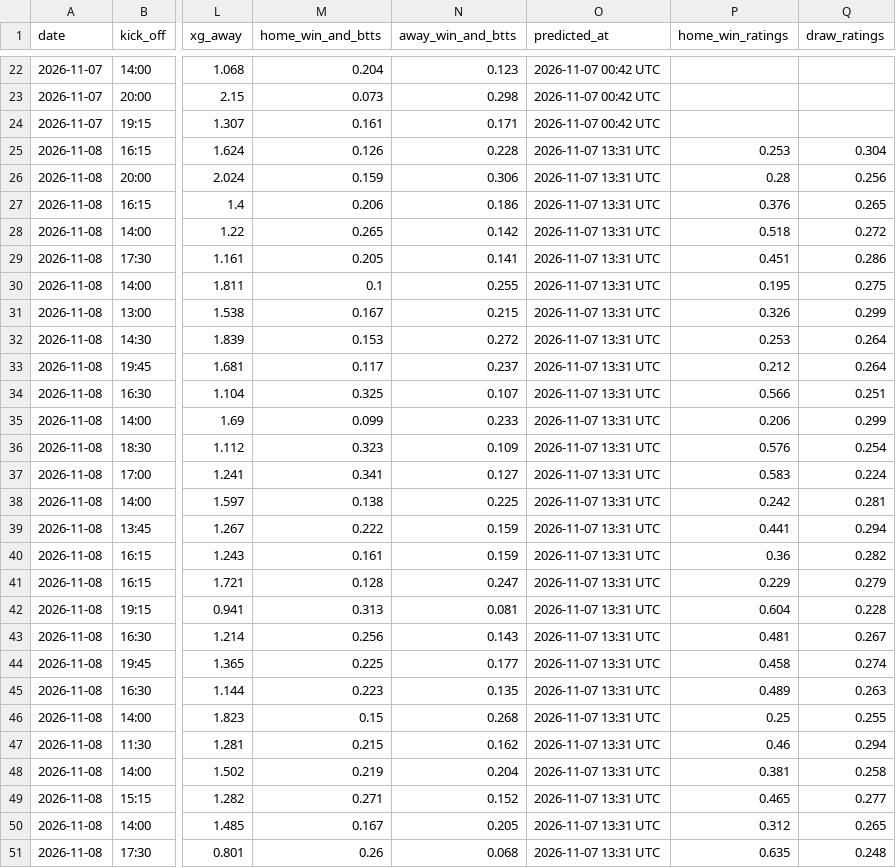
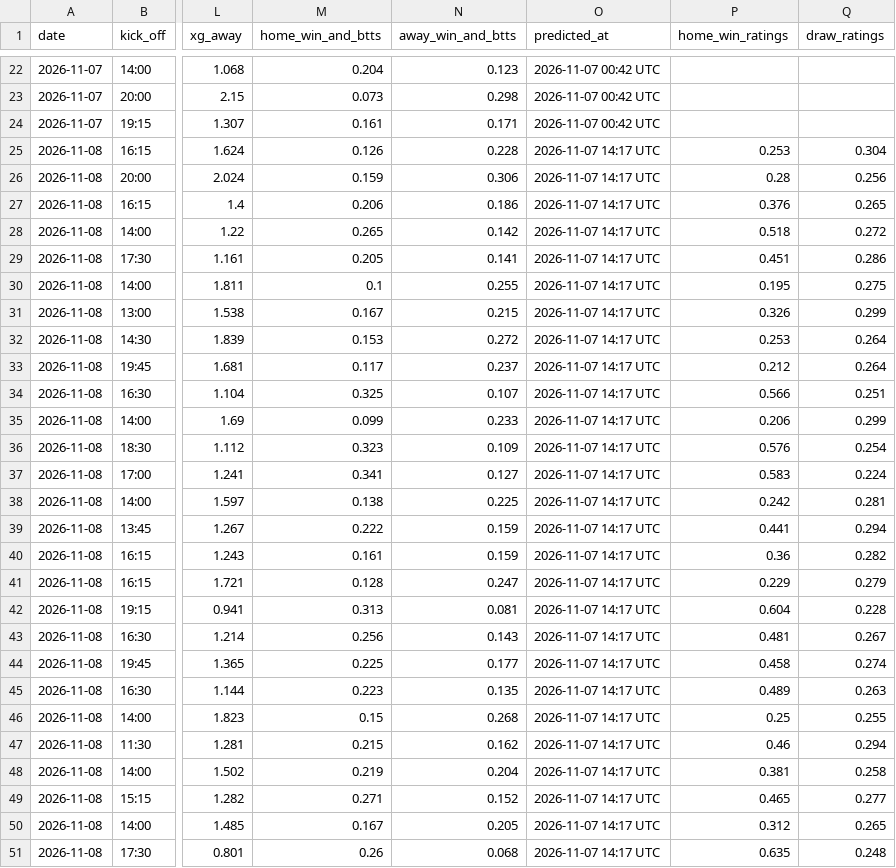
Before and after one commit to jabolos10/European_Football_Match_and_BTTS_Predictions, a CSV file: results/predictions_log.csv, drawn as a sheet; only a part is shown, gaps mark what is left out; the diff covers the shown part only; the diff names each change by its address in the sheet, - before the commit and + after, or states it on an @@ line.

```diff
--- a/results/predictions_log.csv
+++ b/results/predictions_log.csv
-O25:O51 (predicted_at): 2026-11-07 13:31 UTC
+O25:O51 (predicted_at): 2026-11-07 14:17 UTC
```
Also changed, not shown: 20 edited cells elsewhere in this file.
